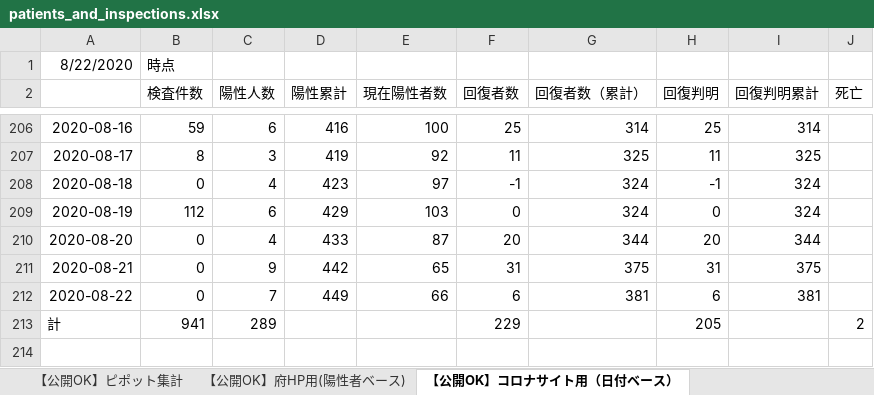
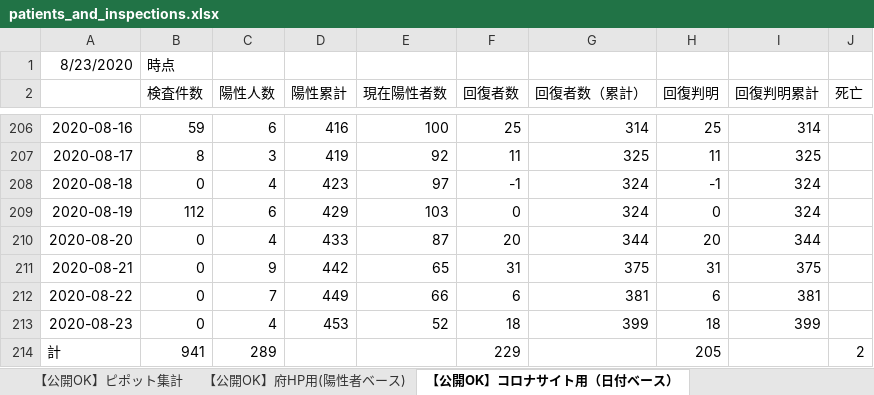
Before and after one commit to yotemuku/covid19, an Excel workbook: data/patients_and_inspections.xlsx, sheet 【公開OK】コロナサイト用（日付ベース）, drawn as a sheet; only a part is shown, gaps mark what is left out; values as stored, in another font and other column widths than the file's, no borders; the diff names each change by its address in the sheet, - before the commit and + after, or states it on an @@ line.

```diff
--- a/data/patients_and_inspections.xlsx (sheet 【公開OK】コロナサイト用（日付ベース）)
+++ b/data/patients_and_inspections.xlsx (sheet 【公開OK】コロナサイト用（日付ベース）)
-A1: 8/22/2020
+A1: 8/23/2020
+row 213: 2020-08-23 | 0 | 4 | 453 | 52 | 18 | 399 | 18 | 399
```
Also changed, not shown: sheet 【公開OK】府HP用(陽性者ベース), sheet 【公開OK】ピポット集計, 1 other file.
